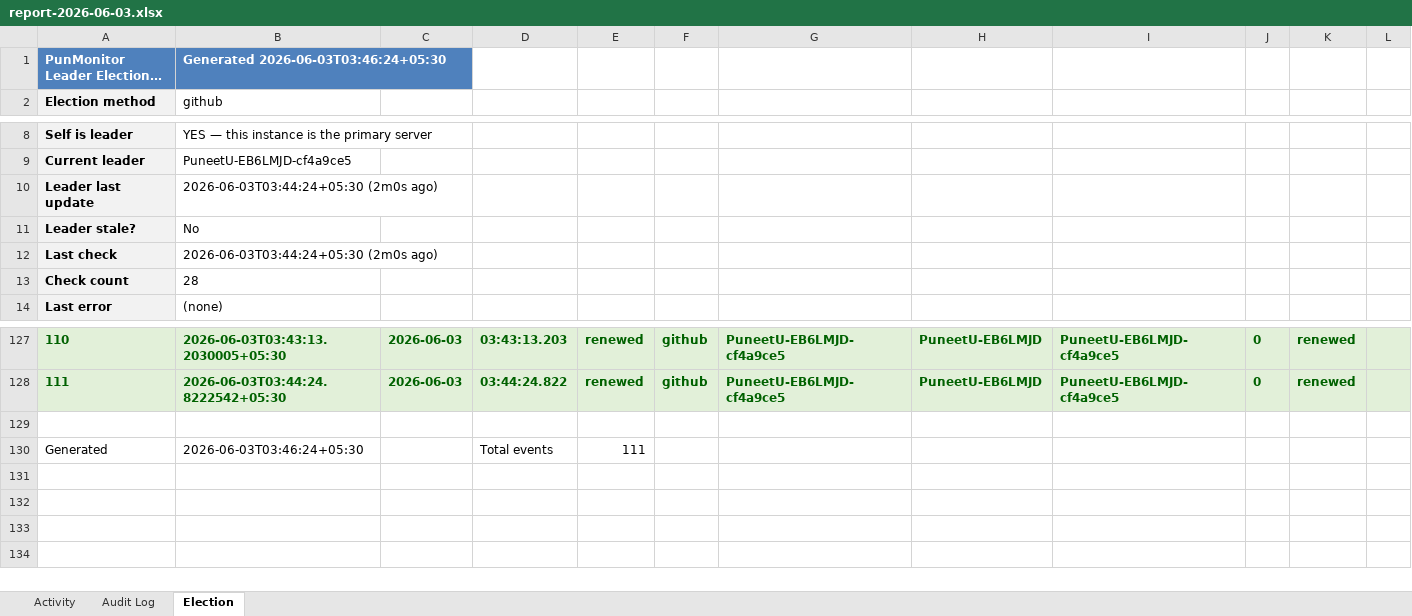
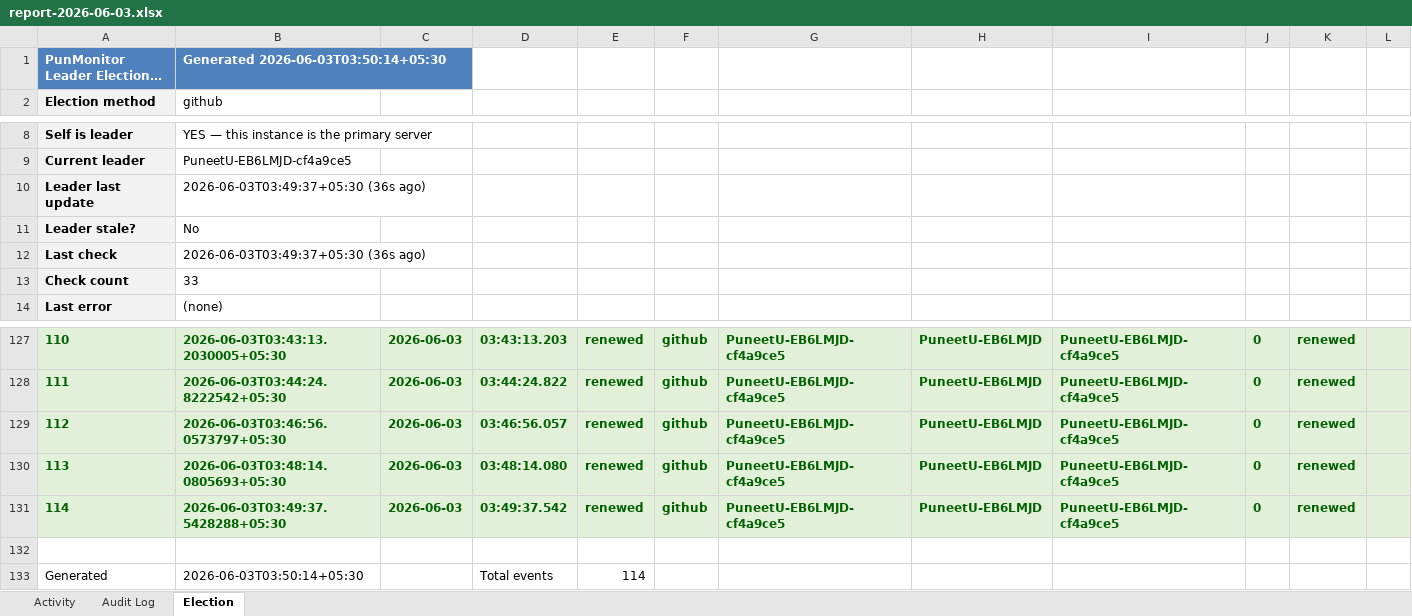
Before and after one commit to puniteswra-spec/PU, an Excel workbook: report-2026-06-03.xlsx, sheet Election, drawn as a sheet; only a part is shown, gaps mark what is left out; long unchanged cells end in …; values as stored, in another font and other column widths than the file's, no borders; addresses are those after the commit; the diff names each change by its address in the sheet, - before the commit and + after, or states it on an @@ line.

Commit message:
daily report 2026-06-03: 114 election events, 45 audit entries

```diff
--- a/report-2026-06-03.xlsx (sheet Election)
+++ b/report-2026-06-03.xlsx (sheet Election)
-B1: Generated 2026-06-03T03:46:24+05:30
+B1: Generated 2026-06-03T03:50:14+05:30
-B10: 2026-06-03T03:44:24+05:30 (2m0s ago)
+B10: 2026-06-03T03:49:37+05:30 (36s ago)
-B12: 2026-06-03T03:44:24+05:30 (2m0s ago)
+B12: 2026-06-03T03:49:37+05:30 (36s ago)
-B13: 28
+B13: 33
+row 129: 112 | 2026-06-03T03:46:56.0573797+05:30 | 2026-06-03 | 03:46:56.057 | renewed | github | PuneetU-EB6LMJD-cf4a9ce5 | PuneetU-EB6LMJD | PuneetU-EB6LMJD-cf4a9ce5 | 0 | renewed
+row 130: 113 | 2026-06-03T03:48:14.0805693+05:30 | 2026-06-03 | 03:48:14.080 | renewed | github | PuneetU-EB6LMJD-cf4a9ce5 | PuneetU-EB6LMJD | PuneetU-EB6LMJD-cf4a9ce5 | 0 | renewed
+row 131: 114 | 2026-06-03T03:49:37.5428288+05:30 | 2026-06-03 | 03:49:37.542 | renewed | github | PuneetU-EB6LMJD-cf4a9ce5 | PuneetU-EB6LMJD | PuneetU-EB6LMJD-cf4a9ce5 | 0 | renewed
-B133: 2026-06-03T03:46:24+05:30
+B133: 2026-06-03T03:50:14+05:30
-E133: 111
+E133: 114
```
Also changed, not shown: sheet Activity.
